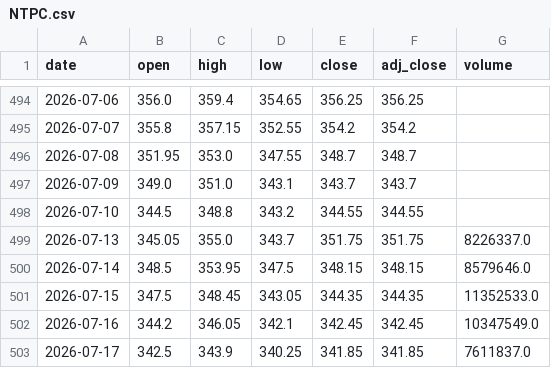
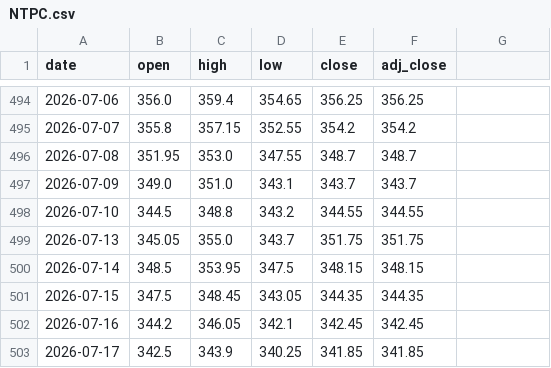
Before and after one commit to crorepathi369/tradeedge-api, a CSV file: NTPC.csv, drawn as a sheet; only a part is shown, gaps mark what is left out; the diff names each change by its address in the sheet, - before the commit and + after, or states it on an @@ line.

Commit message:
Breeze update 2026-07-17: NTPC

```diff
--- a/NTPC.csv
+++ b/NTPC.csv
-G1: volume
+G1: (empty)
-G499: 8226337.0
+G499: (empty)
-G500: 8579646.0
+G500: (empty)
-G501: 11352533.0
+G501: (empty)
-G502: 10347549.0
+G502: (empty)
-G503: 7611837.0
+G503: (empty)
```
